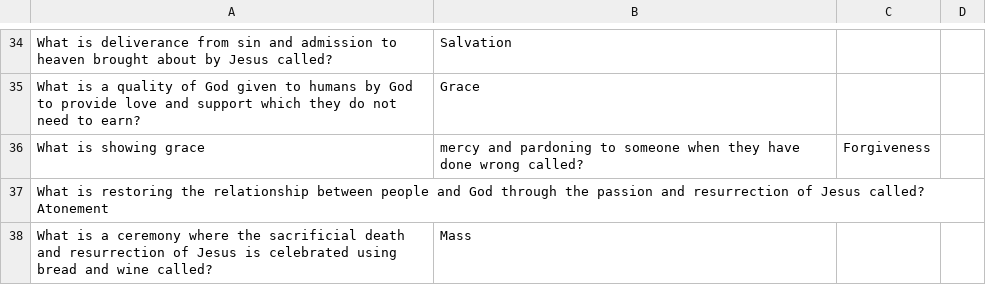
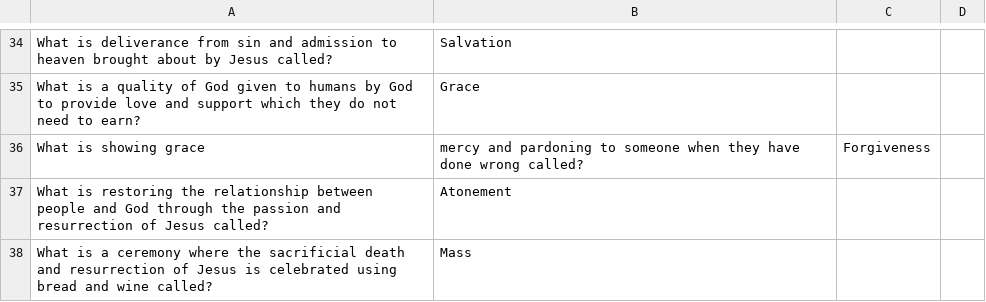
Before and after one commit to adampy/trivia, a CSV file: GCSERS.csv, drawn as a sheet; only a part is shown, gaps mark what is left out; removed rows and columns are numbered as before the commit, all else as after; ↵ is a line break in a cell; the diff names each change by its address in the sheet, - before the commit and + after, or states it on an @@ line.

Commit message:
Some mad commas going on here

```diff
--- a/GCSERS.csv
+++ b/GCSERS.csv
-row 37: What is restoring the relationship between people and God through the passion and resurrection of Jesus called? ↵ Atonement
+row 37: What is restoring the relationship between people and God through the passion and resurrection of Jesus called? | Atonement
```
